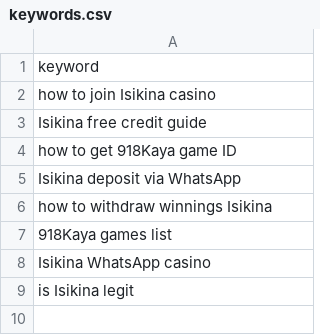
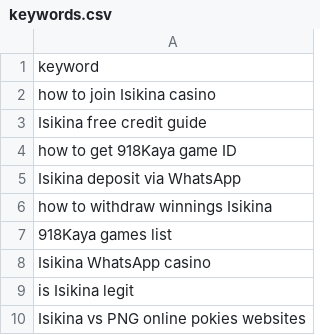
Before and after one commit to adrainlyc-web/isikina, a CSV file: keywords.csv, drawn as a sheet.

```diff
--- a/keywords.csv
+++ b/keywords.csv
@@ -9 +9,2 @@ Isikina WhatsApp casino
 is Isikina legit
+Isikina vs PNG online pokies websites
```
Also changed, not shown: 5 other files.
